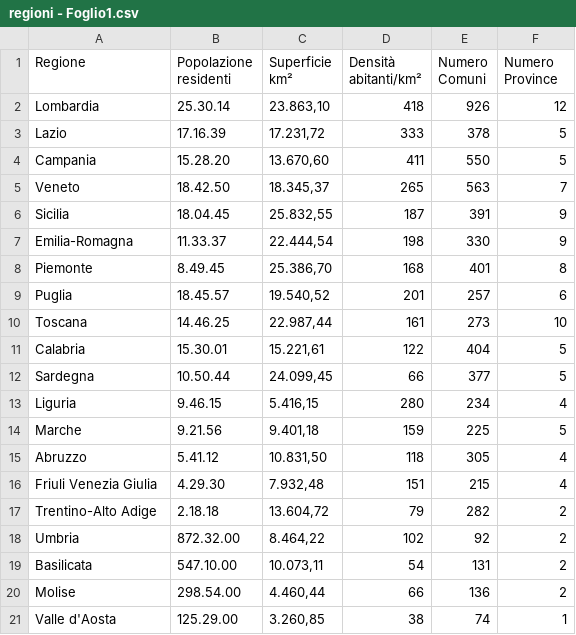
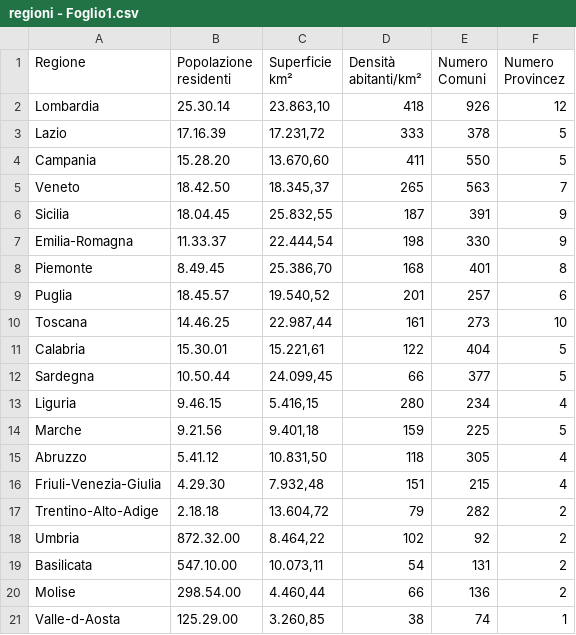
Before and after one commit to Alex00114/Progetto_Informatica, a CSV file: static/csv/regioni - Foglio1.csv, drawn as a sheet.

```diff
--- a/static/csv/regioni - Foglio1.csv
+++ b/static/csv/regioni - Foglio1.csv
@@ -1,7 +1,7 @@
-Regione,"Popolazione
-residenti","Superficie
-km²","Densità
-abitanti/km²","Numero
-Comuni","Numero
-Province"
+Regione,"Popolazione
+residenti","Superficie
+km²","Densità
+abitanti/km²","Numero
+Comuni","Numero
+Provincez"
 Lombardia,25.30.14,"23.863,10",418,926,12
@@ -20,4 +20,4 @@ Marche,9.21.56,"9.401,18",159,225,5
 Abruzzo,5.41.12,"10.831,50",118,305,4
-Friuli Venezia Giulia,4.29.30,"7.932,48",151,215,4
-Trentino-Alto Adige,2.18.18,"13.604,72",79,282,2
+Friuli-Venezia-Giulia,4.29.30,"7.932,48",151,215,4
+Trentino-Alto-Adige,2.18.18,"13.604,72",79,282,2
 Umbria,872.32.00,"8.464,22",102,92,2
@@ -25,2 +25,2 @@ Basilicata,547.10.00,"10.073,11",54,131,2
 Molise,298.54.00,"4.460,44",66,136,2
-Valle d'Aosta,125.29.00,"3.260,85",38,74,1
+Valle-d-Aosta,125.29.00,"3.260,85",38,74,1
```
Also changed, not shown: 3 other files.
